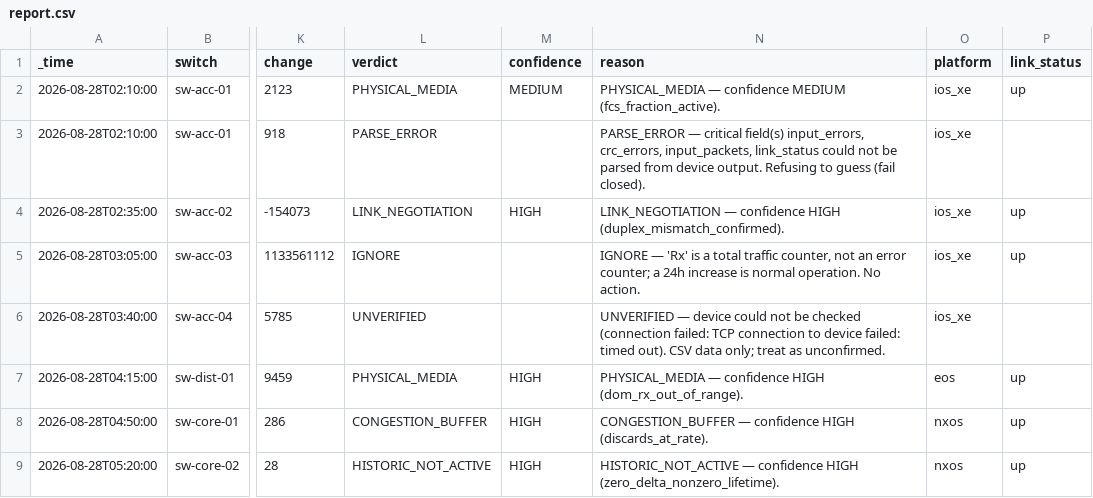
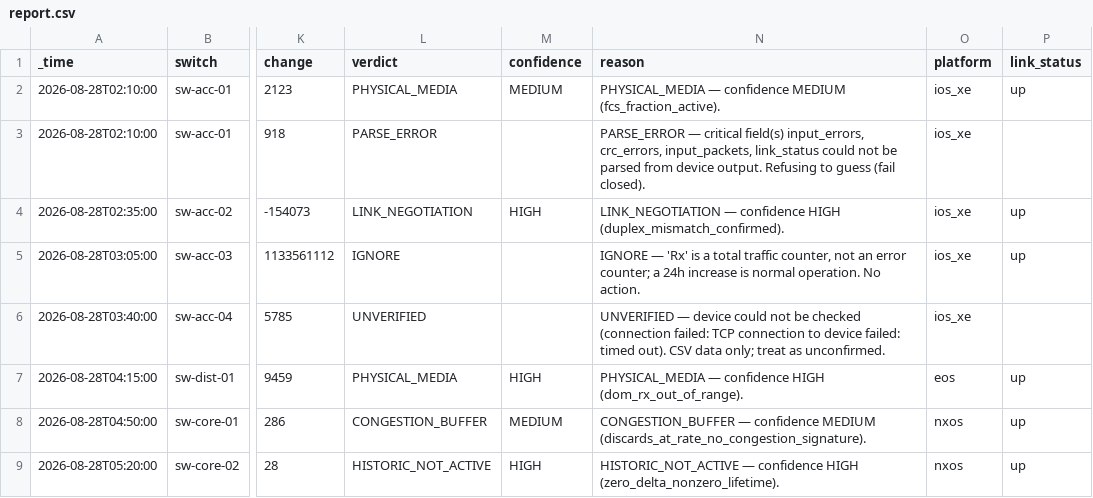
Before and after one commit to netasservice/iftriage, a CSV file: docs/examples/report.csv, drawn as a sheet; only a part is shown, gaps mark what is left out; the diff names each change by its address in the sheet, - before the commit and + after, or states it on an @@ line.

```diff
--- a/docs/examples/report.csv
+++ b/docs/examples/report.csv
-M8 (confidence): HIGH
+M8 (confidence): MEDIUM
-N8 (reason): …— confidence HIGH (discards_at_rate).
+N8 (reason): …— confidence MEDIUM (discards_at_rate_no_congestion_signature).
```
Also changed, not shown: 11 other files.
